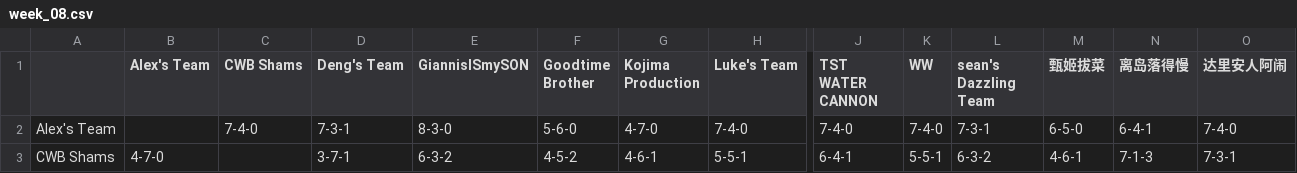
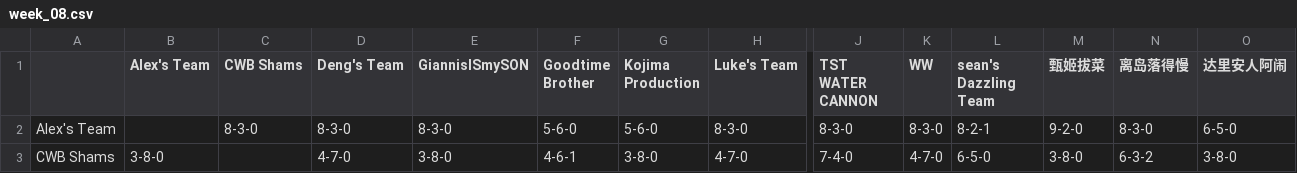
Before and after one commit to williamww19/fantasy, a CSV file: data/league_13648/weekly_summary/week_08.csv, drawn as a sheet; only a part is shown, gaps mark what is left out; the diff covers the shown part only; the diff names each change by its address in the sheet, - before the commit and + after, or states it on an @@ line.

```diff
--- a/data/league_13648/weekly_summary/week_08.csv
+++ b/data/league_13648/weekly_summary/week_08.csv
-C2 (CWB Shams): 7-4-0
+C2 (CWB Shams): 8-3-0
-D2 (Deng's Team): 7-3-1
+D2 (Deng's Team): 8-3-0
-G2 (Kojima Production): 4-7-0
+G2 (Kojima Production): 5-6-0
-H2 (Luke's Team): 7-4-0
+H2 (Luke's Team): 8-3-0
-J2 (TST WATER CANNON): 7-4-0
+J2 (TST WATER CANNON): 8-3-0
-K2 (WW): 7-4-0
+K2 (WW): 8-3-0
-L2 (sean's Dazzling Team): 7-3-1
+L2 (sean's Dazzling Team): 8-2-1
-M2 (甄姬拔菜): 6-5-0
+M2 (甄姬拔菜): 9-2-0
-N2 (离岛落得慢): 6-4-1
+N2 (离岛落得慢): 8-3-0
-O2 (达里安人阿闹): 7-4-0
+O2 (达里安人阿闹): 6-5-0
-B3 (Alex's Team): 4-7-0
+B3 (Alex's Team): 3-8-0
-D3 (Deng's Team): 3-7-1
+D3 (Deng's Team): 4-7-0
-E3 (GiannisISmySON): 6-3-2
+E3 (GiannisISmySON): 3-8-0
-F3 (Goodtime Brother): 4-5-2
+F3 (Goodtime Brother): 4-6-1
-G3 (Kojima Production): 4-6-1
+G3 (Kojima Production): 3-8-0
-H3 (Luke's Team): 5-5-1
+H3 (Luke's Team): 4-7-0
-J3 (TST WATER CANNON): 6-4-1
+J3 (TST WATER CANNON): 7-4-0
-K3 (WW): 5-5-1
+K3 (WW): 4-7-0
-L3 (sean's Dazzling Team): 6-3-2
+L3 (sean's Dazzling Team): 6-5-0
-M3 (甄姬拔菜): 4-6-1
+M3 (甄姬拔菜): 3-8-0
-N3 (离岛落得慢): 7-1-3
+N3 (离岛落得慢): 6-3-2
-O3 (达里安人阿闹): 7-3-1
+O3 (达里安人阿闹): 3-8-0
```
Also changed, not shown: 144 edited cells elsewhere in this file, data/league_13648/weekly_stats/week_08.csv, data/league_33203/weekly_stats/week_08.csv, 4 other files.
